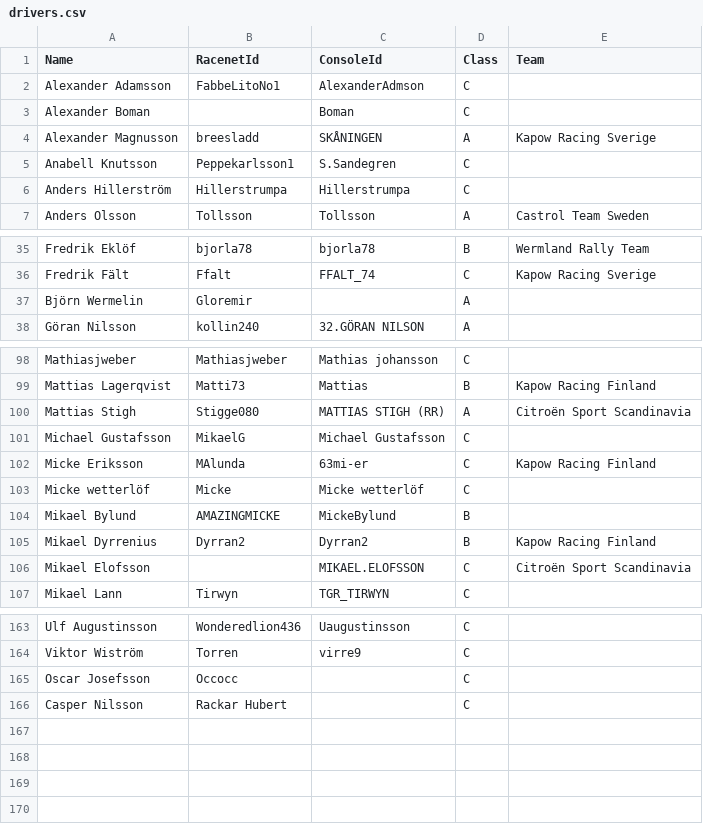
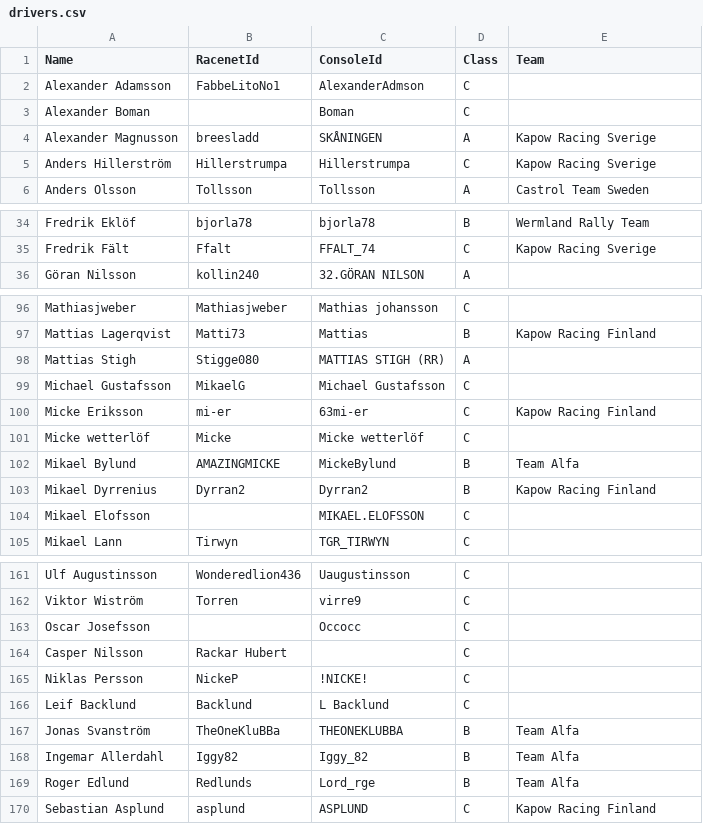
Before and after one commit to kapoow/rally-round, a CSV file: src/state/maintmaster-enhetscupen/drivers.csv, drawn as a sheet; only a part is shown, gaps mark what is left out; the diff covers the shown part only.

```diff
--- a/src/state/maintmaster-enhetscupen/drivers.csv
+++ b/src/state/maintmaster-enhetscupen/drivers.csv
@@ -4,4 +4,3 @@ Alexander Boman,,Boman,C,
 Alexander Magnusson,breesladd,SKÅNINGEN,A,Kapow Racing Sverige
-Anabell Knutsson,Peppekarlsson1,S.Sandegren,C,
-Anders Hillerström,Hillerstrumpa,Hillerstrumpa,C,
+Anders Hillerström,Hillerstrumpa,Hillerstrumpa,C,Kapow Racing Sverige
 Anders Olsson,Tollsson,Tollsson,A,Castrol Team Sweden
@@ -36,3 +35,2 @@ Fredrik Eklöf,bjorla78,bjorla78,B,Wermland Rally Team
 Fredrik Fält,Ffalt,FFALT_74,C,Kapow Racing Sverige
-Björn Wermelin,Gloremir,,A,
 Göran Nilsson,kollin240,32.GÖRAN NILSON,A,
@@ -99,9 +97,9 @@ Mathiasjweber,Mathiasjweber,Mathias johansson,C,
 Mattias Lagerqvist,Matti73,Mattias,B,Kapow Racing Finland
-Mattias Stigh,Stigge080,MATTIAS STIGH (RR),A,Citroën Sport Scandinavia
+Mattias Stigh,Stigge080,MATTIAS STIGH (RR),A,
 Michael Gustafsson,MikaelG,Michael Gustafsson,C,
-Micke Eriksson,MAlunda,63mi-er,C,Kapow Racing Finland
+Micke Eriksson,mi-er,63mi-er,C,Kapow Racing Finland
 Micke wetterlöf,Micke,Micke wetterlöf,C,
-Mikael Bylund,AMAZINGMICKE,MickeBylund,B,
+Mikael Bylund,AMAZINGMICKE,MickeBylund,B,Team Alfa
 Mikael Dyrrenius,Dyrran2,Dyrran2,B,Kapow Racing Finland
-Mikael Elofsson,,MIKAEL.ELOFSSON,C,Citroën Sport Scandinavia
+Mikael Elofsson,,MIKAEL.ELOFSSON,C,
 Mikael Lann,Tirwyn,TGR_TIRWYN,C,
@@ -164,3 +162,9 @@ Ulf Augustinsson,Wonderedlion436,Uaugustinsson,C,
 Viktor Wiström,Torren,virre9,C,
-Oscar Josefsson,Occocc,,C,
+Oscar Josefsson,,Occocc,C,
 Casper Nilsson,Rackar Hubert,,C,
+Niklas Persson,NickeP,!NICKE!,C,
+Leif Backlund,Backlund,L Backlund,C,
+Jonas Svanström,TheOneKluBBa,THEONEKLUBBA,B,Team Alfa
+Ingemar Allerdahl,Iggy82,Iggy_82,B,Team Alfa
+Roger Edlund,Redlunds,Lord_rge,B,Team Alfa
+Sebastian Asplund,asplund,ASPLUND,C,Kapow Racing Finland
```
Also changed, not shown: 4 edited cells elsewhere in this file, src/state/maintmaster-supercupen/drivers.csv, 30 other files.
